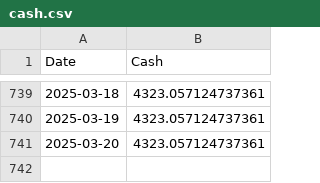
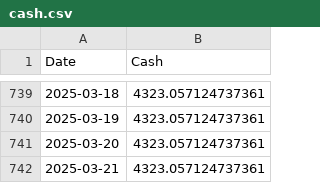
Before and after one commit to DFIC-Quant-Fund/Fund-Monitor, a CSV file: data/fund/output/cash.csv, drawn as a sheet; only a part is shown, gaps mark what is left out; the diff names each change by its address in the sheet, - before the commit and + after, or states it on an @@ line.

```diff
--- a/data/fund/output/cash.csv
+++ b/data/fund/output/cash.csv
+row 742: 2025-03-21 | 4323.057124737361
```
Also changed, not shown: data/fund/output/custom_benchmark.csv, data/fund/output/exchange_rates.csv, 11 other files.
